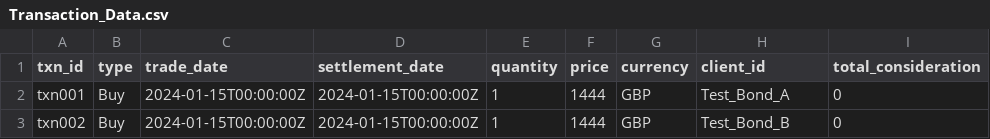
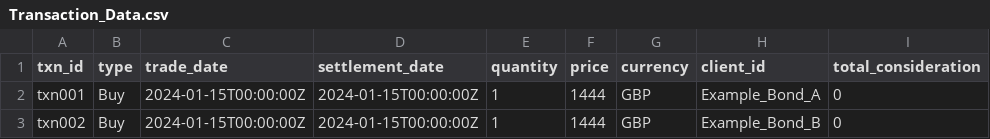
Before and after one commit to finbourne/sample-notebooks, a CSV file: examples/use-cases/amortisation-ruleset/Transaction_Data.csv, drawn as a sheet.

```diff
--- a/examples/use-cases/amortisation-ruleset/Transaction_Data.csv
+++ b/examples/use-cases/amortisation-ruleset/Transaction_Data.csv
@@ -1,3 +1,3 @@
 txn_id,type,trade_date,settlement_date,quantity,price,currency,client_id,total_consideration
-txn001,Buy,2024-01-15T00:00:00Z,2024-01-15T00:00:00Z,1,1444,GBP,Test_Bond_A,0
-txn002,Buy,2024-01-15T00:00:00Z,2024-01-15T00:00:00Z,1,1444,GBP,Test_Bond_B,0
+txn001,Buy,2024-01-15T00:00:00Z,2024-01-15T00:00:00Z,1,1444,GBP,Example_Bond_A,0
+txn002,Buy,2024-01-15T00:00:00Z,2024-01-15T00:00:00Z,1,1444,GBP,Example_Bond_B,0
```
Also changed, not shown: 1 other file.
